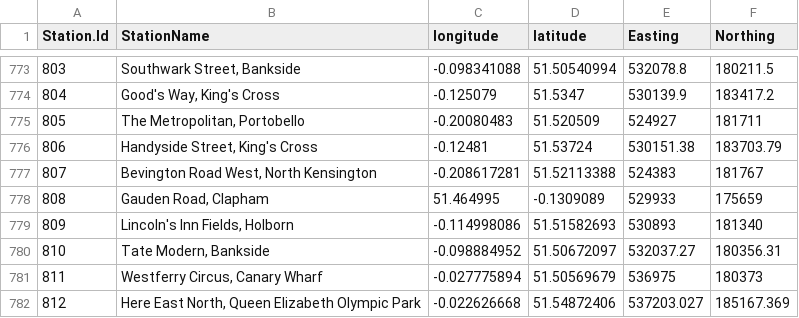
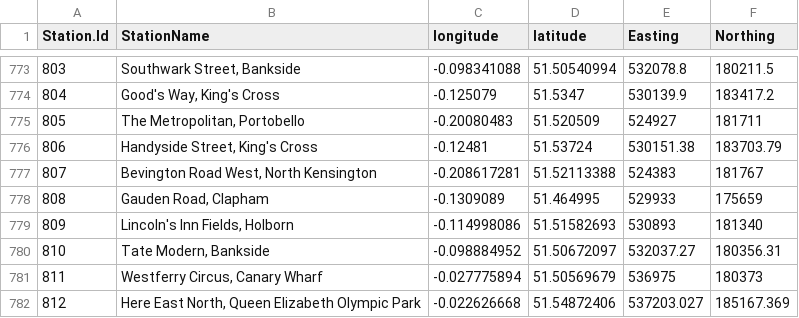
Before and after one commit to trow-land/Data-Science, a CSV file: TFL_cycling/data/FOI-1797-2223.csv, drawn as a sheet; only a part is shown, gaps mark what is left out.

Commit message:
dataset correction and error fix

```diff
--- a/TFL_cycling/data/FOI-1797-2223.csv
+++ b/TFL_cycling/data/FOI-1797-2223.csv
@@ -777,3 +777,3 @@
 807,"Bevington Road West, North Kensington",-0.208617281,51.52113388,524383,181767
-808,"Gauden Road, Clapham",51.464995, -0.1309089,529933,175659
+808,"Gauden Road, Clapham", -0.1309089,51.464995,529933,175659
 809,"Lincoln's Inn Fields, Holborn",-0.114998086,51.51582693,530893,181340
```
Also changed, not shown: 2 other files.
